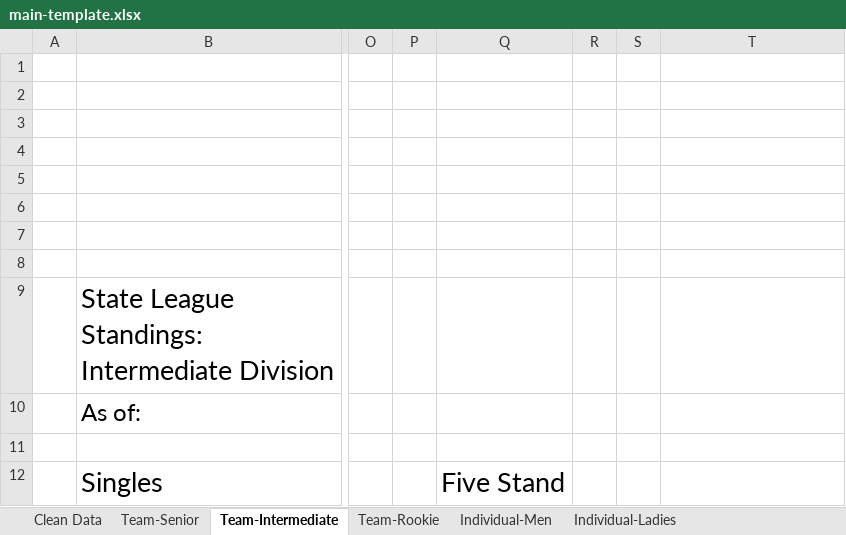
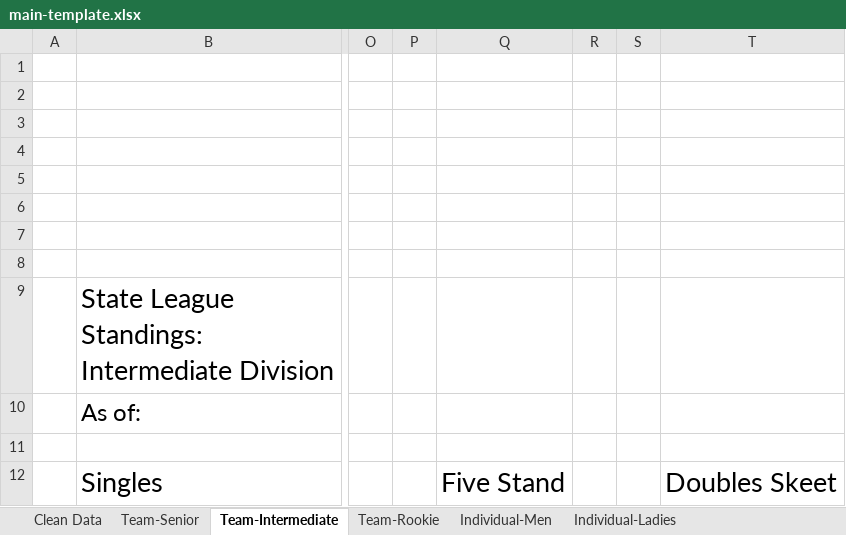
Before and after one commit to mrbusche/trap-scoring, an Excel workbook: src/main/resources/main-template.xlsx, sheet Team-Intermediate, drawn as a sheet; only a part is shown, gaps mark what is left out; values as stored, in another font and other column widths than the file's, no borders; charts and pictures not drawn; the diff names each change by its address in the sheet, - before the commit and + after, or states it on an @@ line.

Commit message:
Add doubles skeet

```diff
--- a/src/main/resources/main-template.xlsx (sheet Team-Intermediate)
+++ b/src/main/resources/main-template.xlsx (sheet Team-Intermediate)
-T12: (empty)
+T12: Doubles Skeet
```
Also changed, not shown: sheet Individual-Ladies, sheet Individual-Men, sheet Team-Senior, charts or pictures, 8 other files.
